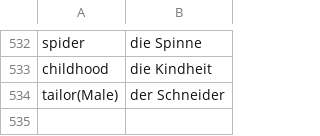
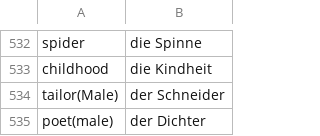
Before and after one commit to kannancmohan/lingoanki, a CSV file: data/german/vocab_1.csv, drawn as a sheet; only a part is shown, gaps mark what is left out; the diff names each change by its address in the sheet, - before the commit and + after, or states it on an @@ line.

```diff
--- a/data/german/vocab_1.csv
+++ b/data/german/vocab_1.csv
+row 535: poet(male) | der Dichter
```
Also changed, not shown: data/german/preposition_1.csv, data/german/verben_1.csv, 1 other file.
